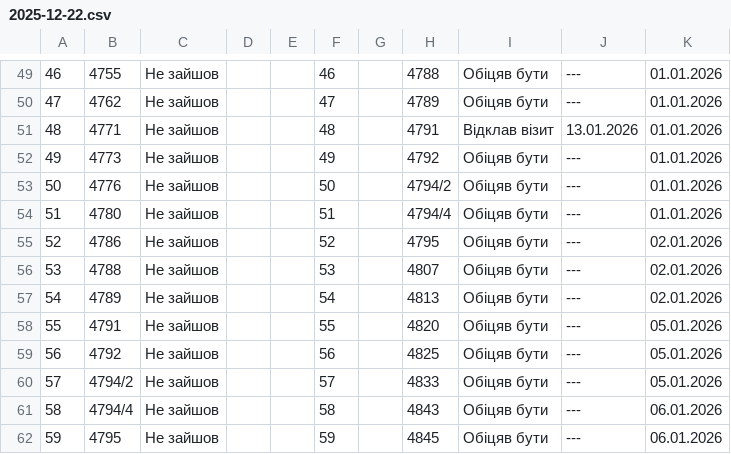
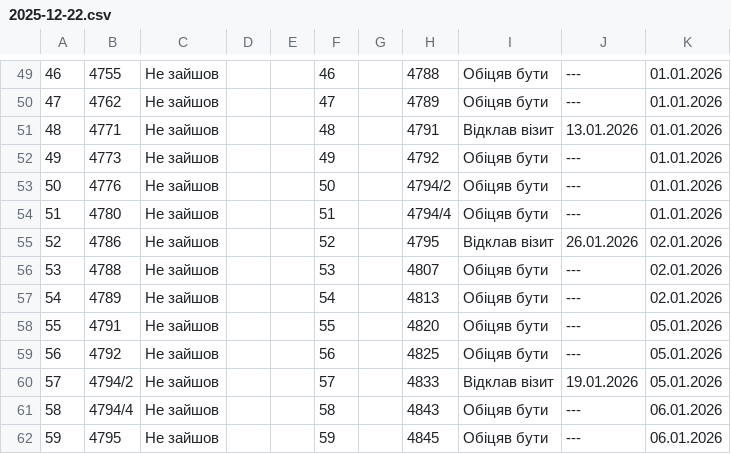
Before and after one commit to zbstof/vlk-zakrevskoho, a CSV file: daily_sheets_cache/2025-12-22.csv, drawn as a sheet; only a part is shown, gaps mark what is left out.

```diff
--- a/daily_sheets_cache/2025-12-22.csv
+++ b/daily_sheets_cache/2025-12-22.csv
@@ -58,3 +58,3 @@
 51,4780,Не зайшов,,,51,,4794/4,Обіцяв бути,---,01.01.2026
-52,4786,Не зайшов,,,52,,4795,Обіцяв бути,---,02.01.2026
+52,4786,Не зайшов,,,52,,4795,Відклав візит,26.01.2026,02.01.2026
 53,4788,Не зайшов,,,53,,4807,Обіцяв бути,---,02.01.2026
@@ -63,3 +63,3 @@
 56,4792,Не зайшов,,,56,,4825,Обіцяв бути,---,05.01.2026
-57,4794/2,Не зайшов,,,57,,4833,Обіцяв бути,---,05.01.2026
+57,4794/2,Не зайшов,,,57,,4833,Відклав візит,19.01.2026,05.01.2026
 58,4794/4,Не зайшов,,,58,,4843,Обіцяв бути,---,06.01.2026
```
Also changed, not shown: daily_sheets_cache/2025-12-23.csv, daily_sheets_cache/2025-12-24.csv, 1 other file.
